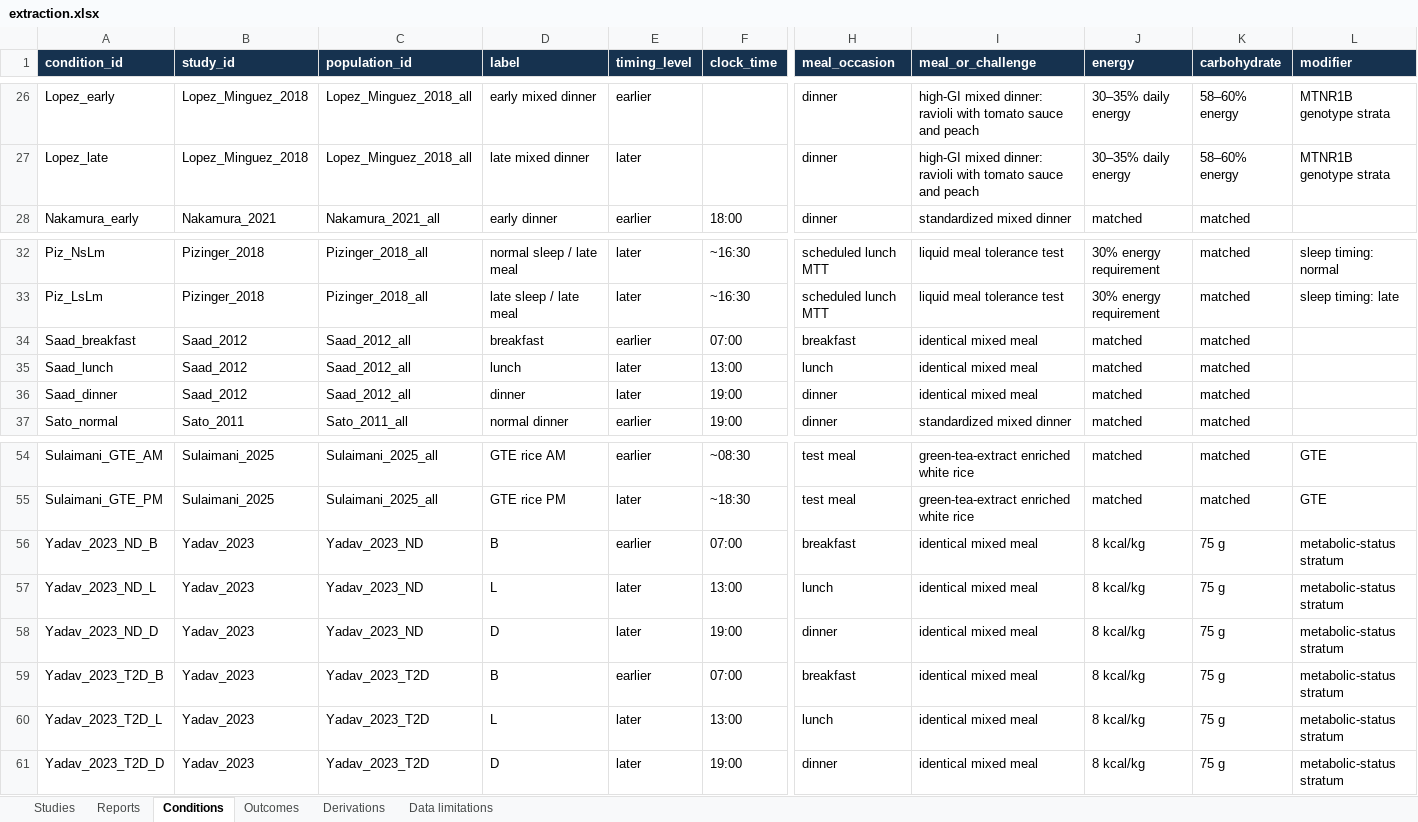
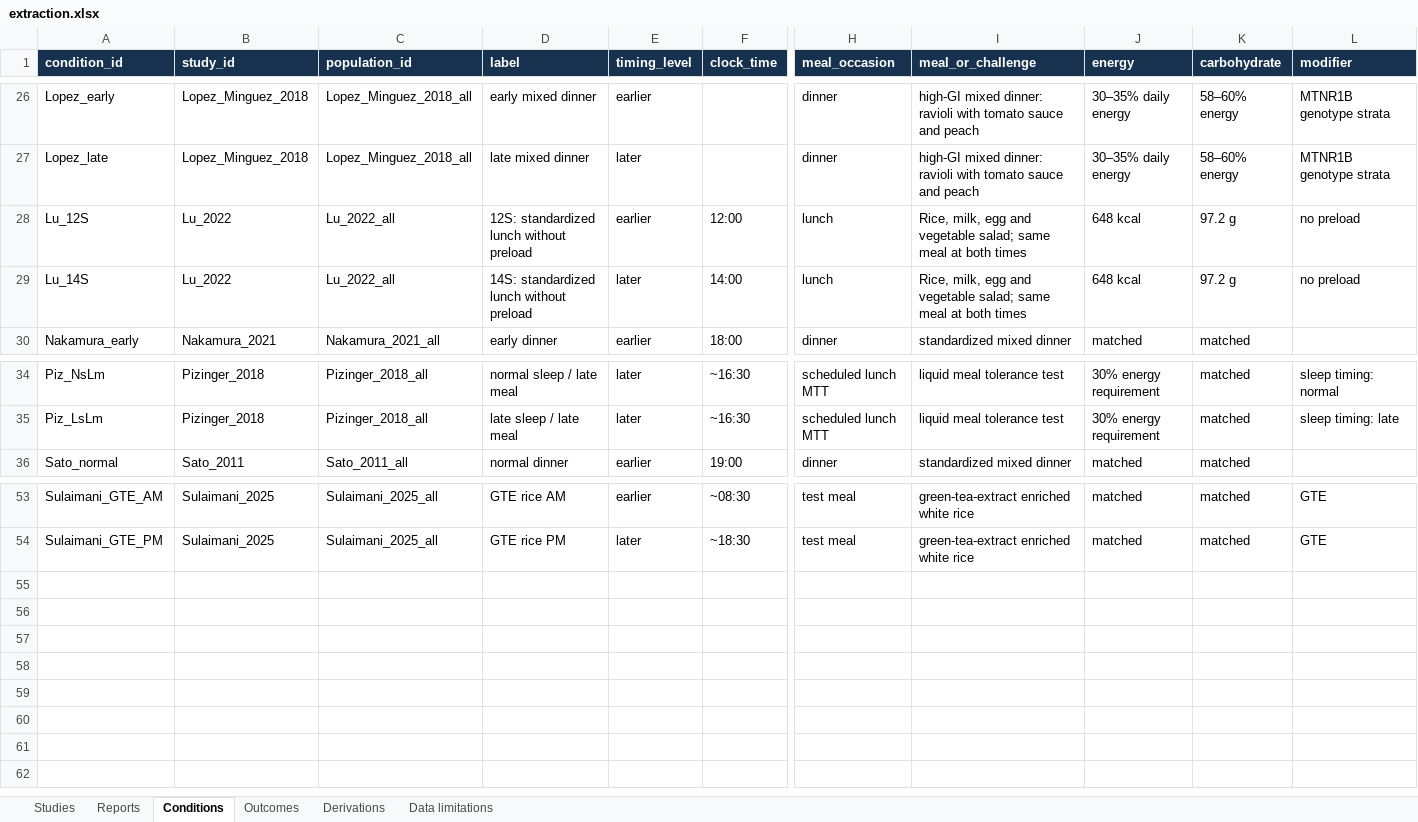
Before and after one commit to Mikolaj-Madeksza/meal-timing-glycemia-SLR, an Excel workbook: extraction.xlsx, sheet Conditions, drawn as a sheet; only a part is shown, gaps mark what is left out; values as stored, in another font and other column widths than the file's, no borders; table styles not drawn; removed rows and columns are numbered as before the commit, all else as after; rows hold the shown columns only; the diff names each change by its address in the sheet, - before the commit and + after, or states it on an @@ line.

```diff
--- a/extraction.xlsx (sheet Conditions)
+++ b/extraction.xlsx (sheet Conditions)
+row 28: Lu_12S | Lu_2022 | Lu_2022_all | 12S: standardized lunch without preload | earlier | 12:00 | lunch | Rice, milk, egg and vegetable salad; same meal at both times | 648 kcal | 97.2 g | no preload
+row 29: Lu_14S | Lu_2022 | Lu_2022_all | 14S: standardized lunch without preload | later | 14:00 | lunch | Rice, milk, egg and vegetable salad; same meal at both times | 648 kcal | 97.2 g | no preload
-row 34: Saad_breakfast | Saad_2012 | Saad_2012_all | breakfast | earlier | 07:00 | breakfast | identical mixed meal | matched | matched
-row 35: Saad_lunch | Saad_2012 | Saad_2012_all | lunch | later | 13:00 | lunch | identical mixed meal | matched | matched
-row 36: Saad_dinner | Saad_2012 | Saad_2012_all | dinner | later | 19:00 | dinner | identical mixed meal | matched | matched
-row 56: Yadav_2023_ND_B | Yadav_2023 | Yadav_2023_ND | B | earlier | 07:00 | breakfast | identical mixed meal | 8 kcal/kg | 75 g | metabolic-status stratum
-row 57: Yadav_2023_ND_L | Yadav_2023 | Yadav_2023_ND | L | later | 13:00 | lunch | identical mixed meal | 8 kcal/kg | 75 g | metabolic-status stratum
-row 58: Yadav_2023_ND_D | Yadav_2023 | Yadav_2023_ND | D | later | 19:00 | dinner | identical mixed meal | 8 kcal/kg | 75 g | metabolic-status stratum
-row 59: Yadav_2023_T2D_B | Yadav_2023 | Yadav_2023_T2D | B | earlier | 07:00 | breakfast | identical mixed meal | 8 kcal/kg | 75 g | metabolic-status stratum
-row 60: Yadav_2023_T2D_L | Yadav_2023 | Yadav_2023_T2D | L | later | 13:00 | lunch | identical mixed meal | 8 kcal/kg | 75 g | metabolic-status stratum
-row 61: Yadav_2023_T2D_D | Yadav_2023 | Yadav_2023_T2D | D | later | 19:00 | dinner | identical mixed meal | 8 kcal/kg | 75 g | metabolic-status stratum
```
Also changed, not shown: sheet Outcomes, sheet Studies, sheet Reports, sheet Data limitations, risk_of_bias.xlsx, 18 other files.
